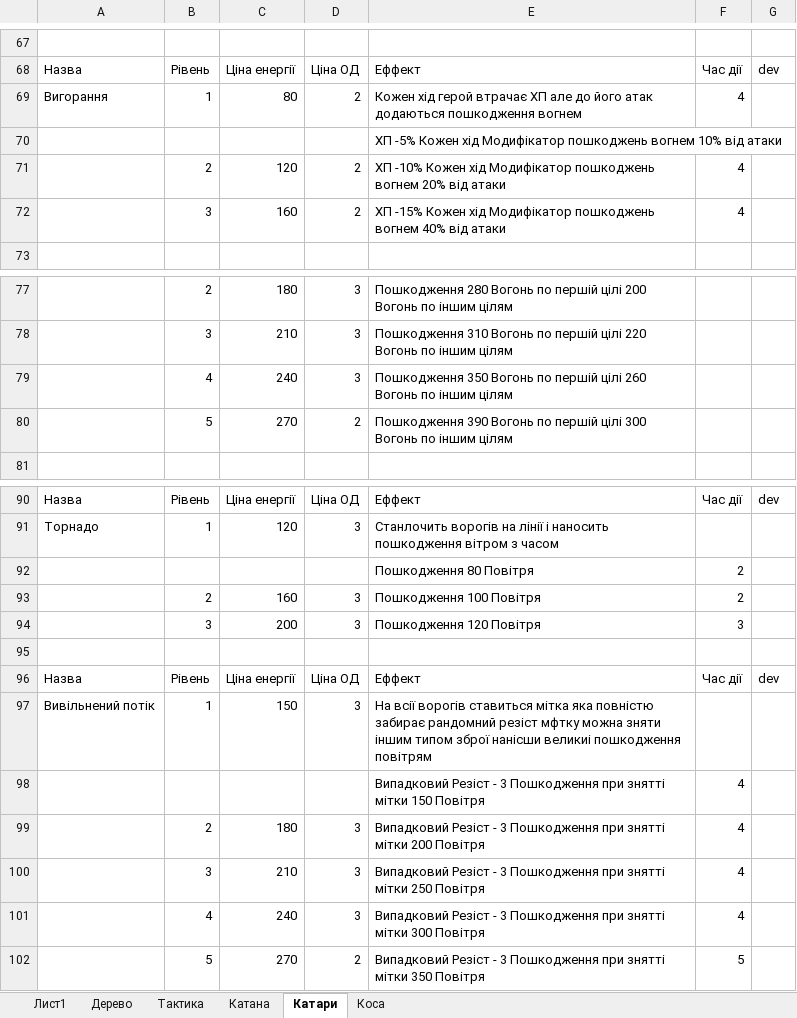
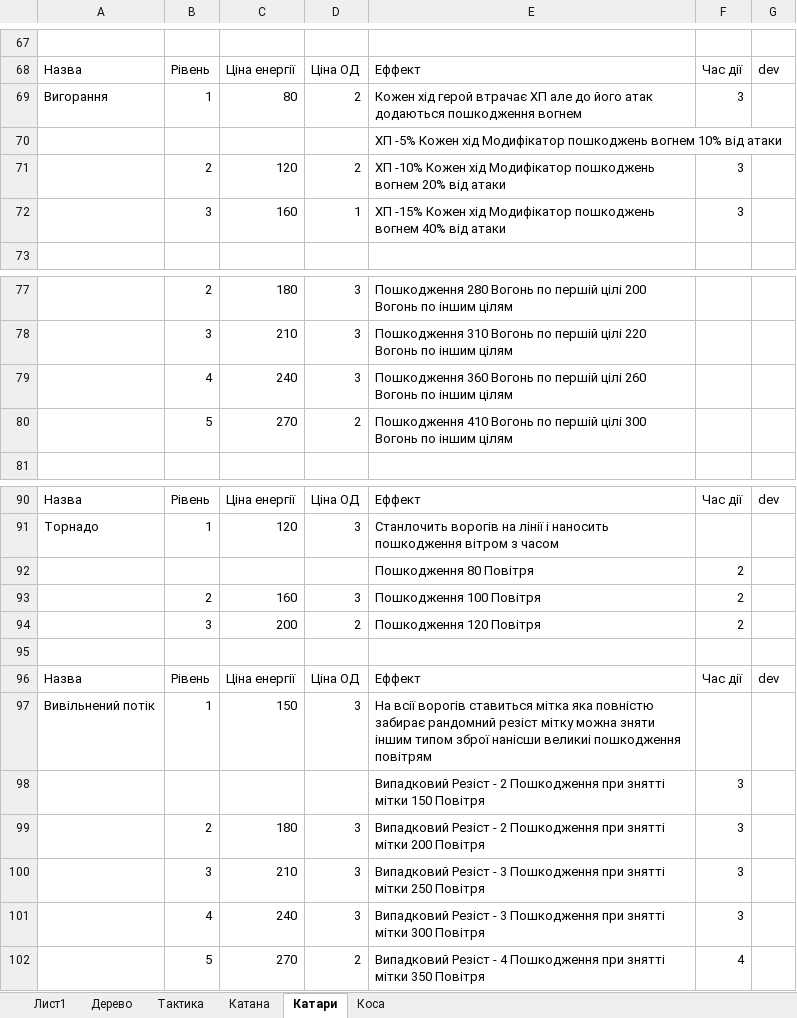
Before and after one commit to Sanchoserik/Adventure, an Excel workbook: Assets/Resources/xml/BALANCE.xlsx, sheet Катари, drawn as a sheet; only a part is shown, gaps mark what is left out; values as stored, in another font and other column widths than the file's, no borders; removed rows and columns are numbered as before the commit, all else as after; the diff covers the shown part only; the diff names each change by its address in the sheet, - before the commit and + after, or states it on an @@ line.

```diff
--- a/Assets/Resources/xml/BALANCE.xlsx (sheet Катари)
+++ b/Assets/Resources/xml/BALANCE.xlsx (sheet Катари)
-F69: 4
+F69: 3
-F71:F72: 4
+F71:F72: 3
-D72: 2
+D72: 1
-E79: Пошкодження 350 Вогонь по…
+E79: Пошкодження 360 Вогонь по…
-E80: Пошкодження 390 Вогонь по…
+E80: Пошкодження 410 Вогонь по…
-D94: 3
+D94: 2
-F94: 3
+F94: 2
-E97: …рандомний резіст мфтку можна зняти…
+E97: …рандомний резіст мітку можна зняти…
-row 98:  |  |  |  | Випадковий Резіст - 3 Пошкодження при знятті мітки 150 Повітря | 4
+row 98:  |  |  |  | Випадковий Резіст - 2 Пошкодження при знятті мітки 150 Повітря | 3
-E99: …Резіст - 3 Пошкодження при…
+E99: …Резіст - 2 Пошкодження при…
-F99:F101: 4
+F99:F101: 3
-E102: …Резіст - 3 Пошкодження при…
+E102: …Резіст - 4 Пошкодження при…
-F102: 5
+F102: 4
```
Also changed, not shown: 1 added row, 1 removed row and 19 edited cells elsewhere in this sheet, sheet Дерево, 1 other file.
